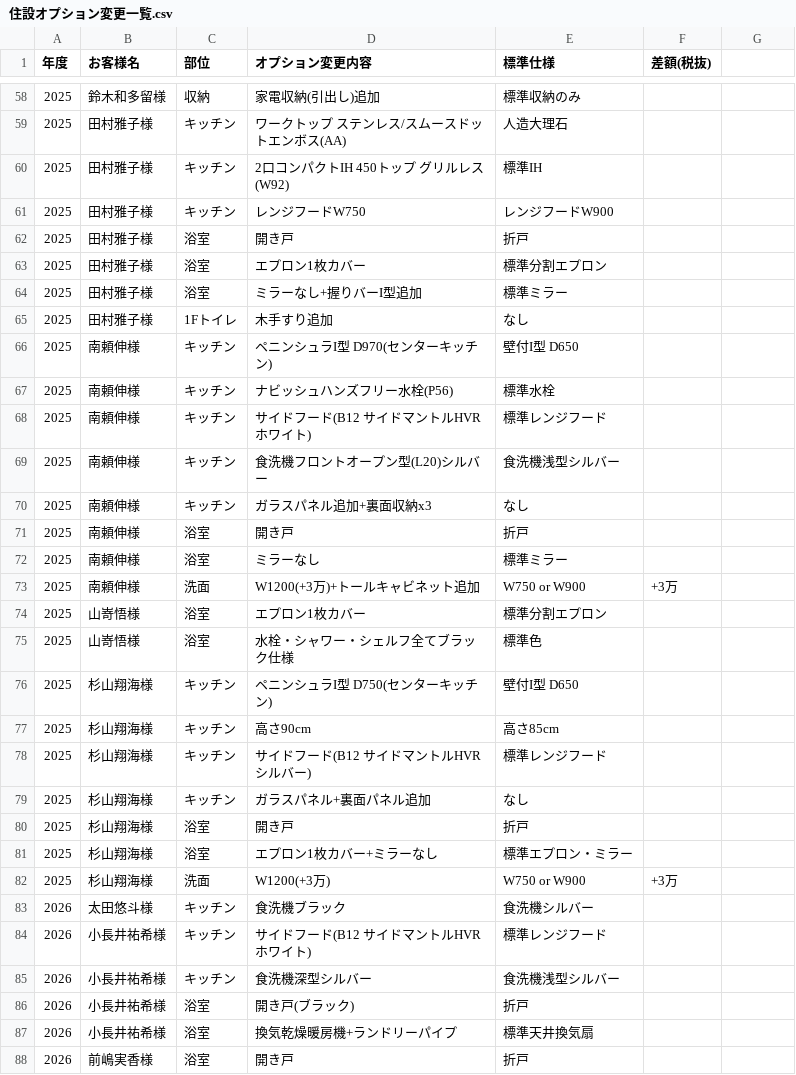
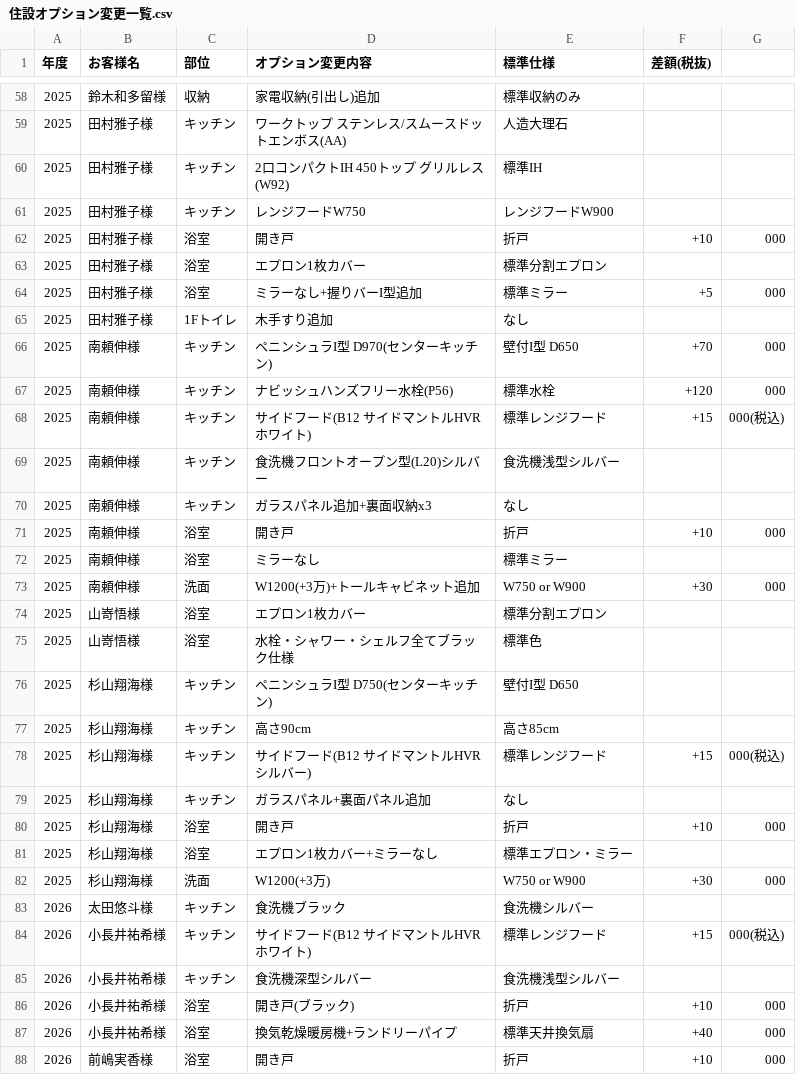
Before and after one commit to saka-taiki/test, a CSV file: 住設オプション変更一覧.csv, drawn as a sheet; only a part is shown, gaps mark what is left out; the diff covers the shown part only.

```diff
--- a/住設オプション変更一覧.csv
+++ b/住設オプション変更一覧.csv
@@ -61,14 +61,14 @@
 2025,田村雅子様,キッチン,レンジフードW750,レンジフードW900,
-2025,田村雅子様,浴室,開き戸,折戸,
+2025,田村雅子様,浴室,開き戸,折戸,+10,000
 2025,田村雅子様,浴室,エプロン1枚カバー,標準分割エプロン,
-2025,田村雅子様,浴室,ミラーなし+握りバーI型追加,標準ミラー,
+2025,田村雅子様,浴室,ミラーなし+握りバーI型追加,標準ミラー,+5,000
 2025,田村雅子様,1Fトイレ,木手すり追加,なし,
-2025,南頼伸様,キッチン,ペニンシュラI型 D970(センターキッチン),壁付I型 D650,
-2025,南頼伸様,キッチン,ナビッシュハンズフリー水栓(P56),標準水栓,
-2025,南頼伸様,キッチン,サイドフード(B12 サイドマントルHVR ホワイト),標準レンジフード,
+2025,南頼伸様,キッチン,ペニンシュラI型 D970(センターキッチン),壁付I型 D650,+70,000
+2025,南頼伸様,キッチン,ナビッシュハンズフリー水栓(P56),標準水栓,+120,000
+2025,南頼伸様,キッチン,サイドフード(B12 サイドマントルHVR ホワイト),標準レンジフード,+15,000(税込)
 2025,南頼伸様,キッチン,食洗機フロントオープン型(L20)シルバー,食洗機浅型シルバー,
 2025,南頼伸様,キッチン,ガラスパネル追加+裏面収納x3,なし,
-2025,南頼伸様,浴室,開き戸,折戸,
+2025,南頼伸様,浴室,開き戸,折戸,+10,000
 2025,南頼伸様,浴室,ミラーなし,標準ミラー,
-2025,南頼伸様,洗面,W1200(+3万)+トールキャビネット追加,W750 or W900,+3万
+2025,南頼伸様,洗面,W1200(+3万)+トールキャビネット追加,W750 or W900,+30,000
 2025,山嵜悟様,浴室,エプロン1枚カバー,標準分割エプロン,
@@ -77,12 +77,12 @@
 2025,杉山翔海様,キッチン,高さ90cm,高さ85cm,
-2025,杉山翔海様,キッチン,サイドフード(B12 サイドマントルHVR シルバー),標準レンジフード,
+2025,杉山翔海様,キッチン,サイドフード(B12 サイドマントルHVR シルバー),標準レンジフード,+15,000(税込)
 2025,杉山翔海様,キッチン,ガラスパネル+裏面パネル追加,なし,
-2025,杉山翔海様,浴室,開き戸,折戸,
+2025,杉山翔海様,浴室,開き戸,折戸,+10,000
 2025,杉山翔海様,浴室,エプロン1枚カバー+ミラーなし,標準エプロン・ミラー,
-2025,杉山翔海様,洗面,W1200(+3万),W750 or W900,+3万
+2025,杉山翔海様,洗面,W1200(+3万),W750 or W900,+30,000
 2026,太田悠斗様,キッチン,食洗機ブラック,食洗機シルバー,
-2026,小長井祐希様,キッチン,サイドフード(B12 サイドマントルHVR ホワイト),標準レンジフード,
+2026,小長井祐希様,キッチン,サイドフード(B12 サイドマントルHVR ホワイト),標準レンジフード,+15,000(税込)
 2026,小長井祐希様,キッチン,食洗機深型シルバー,食洗機浅型シルバー,
-2026,小長井祐希様,浴室,開き戸(ブラック),折戸,
-2026,小長井祐希様,浴室,換気乾燥暖房機+ランドリーパイプ,標準天井換気扇,
-2026,前嶋実香様,浴室,開き戸,折戸,
+2026,小長井祐希様,浴室,開き戸(ブラック),折戸,+10,000
+2026,小長井祐希様,浴室,換気乾燥暖房機+ランドリーパイプ,標準天井換気扇,+40,000
+2026,前嶋実香様,浴室,開き戸,折戸,+10,000
```
Also changed, not shown: 1 added row and 102 edited cells elsewhere in this file.
